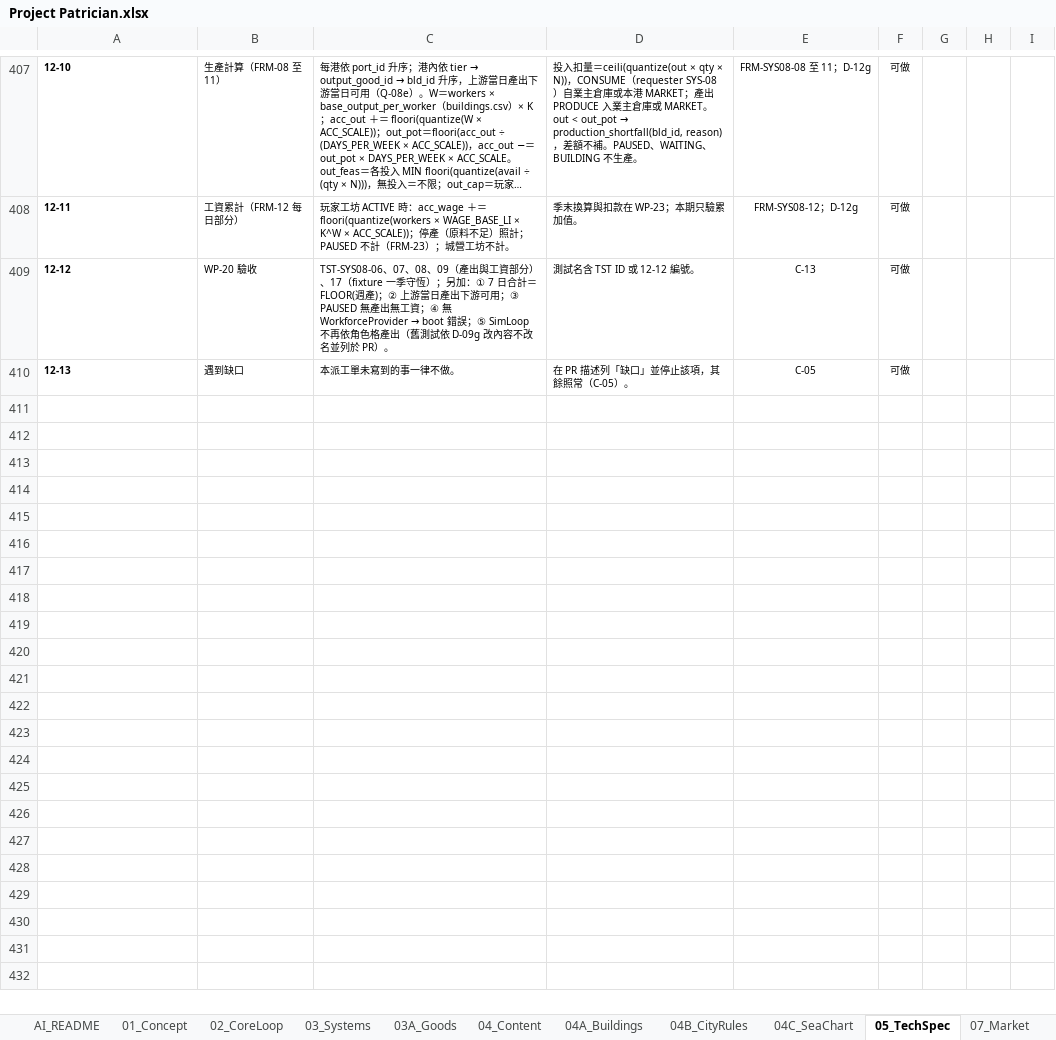
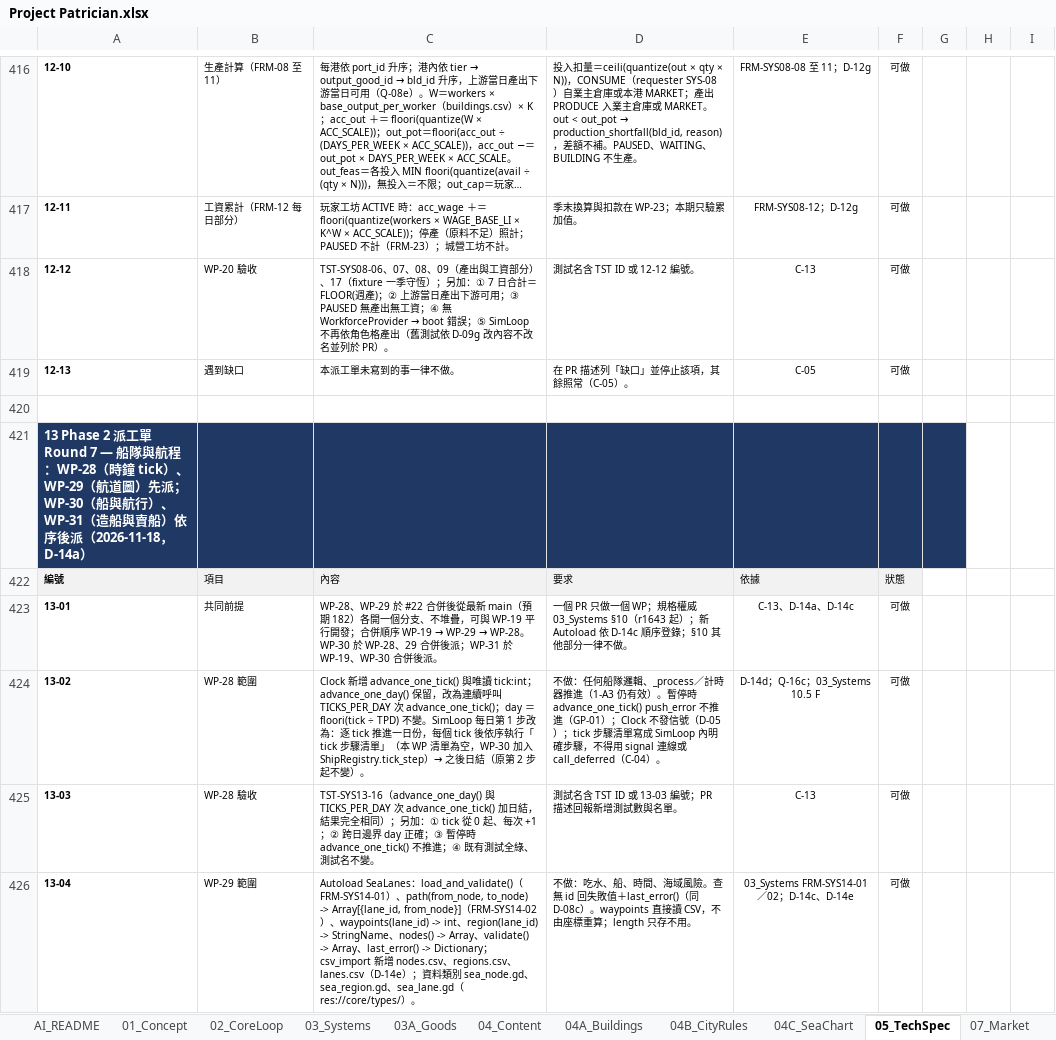
Before and after one commit to wayung0217/Project-Patrician, an Excel workbook: docs/spec/Project Patrician.xlsx, sheet 05_TechSpec, drawn as a sheet; only a part is shown, gaps mark what is left out; long unchanged cells end in …; values as stored, in another font and other column widths than the file's, no borders; conditional formats not drawn; the diff covers the shown part only; the diff names each change by its address in the sheet, - before the commit and + after, or states it on an @@ line.

Commit message:
20261118-18:34-Update-docs-specs

```diff
--- a/docs/spec/Project Patrician.xlsx (sheet 05_TechSpec)
+++ b/docs/spec/Project Patrician.xlsx (sheet 05_TechSpec)
+row 420: (empty)
+row 421: 13 Phase 2 派工單 Round 7 — 船隊與航程：WP-28（時鐘 tick）、WP-29（航道圖）先派；WP-30（船與航行）、WP-31（造船與賣船）依序後派（2026-11-18，D-14a）
+row 422: 編號 | 項目 | 內容 | 要求 | 依據 | 狀態
+row 423: 13-01 | 共同前提 | WP-28、WP-29 於 #22 合併後從最新 main（預期 182）各開一個分支、不堆疊，可與 WP-19 平行開發；合併順序 WP-19 → WP-29 → WP-28。WP-30 於 WP-28、29 合併後派；WP-31 於 WP-19、WP-30 合併後派。 | 一個 PR 只做一個 WP；規格權威 03_Systems §10（r1643 起）；新 Autoload 依 D-14c 順序登錄；§10 其他部分一律不做。 | C-13、D-14a、D-14c | 可做
+row 424: 13-02 | WP-28 範圍 | Clock 新增 advance_one_tick() 與唯讀 tick:int；advance_one_day() 保留，改為連續呼叫 TICKS_PER_DAY 次 advance_one_tick()；day ＝ floori(tick ÷ TPD) 不變。SimLoop 每日第 1 步改為：逐 tick 推進一日份，每個 tick 後依序執行「tick 步驟清單」（本 WP 清單為空，WP-30 加入 ShipRegistry.tick_step）→ 之後日結（原第 2 步起不變）。 | 不做：任何船隊邏輯、_process／計時器推進（1-A3 仍有效）。暫停時 advance_one_tick() push_error 不推進（GP-01）；Clock 不發信號（D-05）；tick 步驟清單寫成 SimLoop 內明確步驟，不得用 signal 連線或 call_deferred（C-04）。 | D-14d；Q-16c；03_Systems 10.5 F | 可做
+row 425: 13-03 | WP-28 驗收 | TST-SYS13-16（advance_one_day() 與 TICKS_PER_DAY 次 advance_one_tick() 加日結，結果完全相同）；另加：① tick 從 0 起、每次 +1；② 跨日邊界 day 正確；③ 暫停時 advance_one_tick() 不推進；④ 既有測試全綠、測試名不變。 | 測試名含 TST ID 或 13-03 編號；PR 描述回報新增測試數與名單。 | C-13 | 可做
+row 426: 13-04 | WP-29 範圍 | Autoload SeaLanes：load_and_validate()（FRM-SYS14-01）、path(from_node, to_node) -> Array[{lane_id, from_node}]（FRM-SYS14-02）、waypoints(lane_id) -> int、region(lane_id) -> StringName、nodes() -> Array、validate() -> Array、last_error() -> Dictionary；csv_import 新增 nodes.csv、regions.csv、lanes.csv（D-14e）；資料類別 sea_node.gd、sea_region.gd、sea_lane.gd（res://core/types/）。 | 不做：吃水、船、時間、海域風險。查無 id 回失敗值＋last_error()（同 D-08c）。waypoints 直接讀 CSV，不由座標重算；length 只存不用。 | 03_Systems FRM-SYS14-01／02；D-14c、D-14e | 可做
```
Also changed, not shown: 16 added rows and 4 edited cells elsewhere in this sheet, sheet 04_Content, sheet 03_Systems, sheet AI_README, 3 other files.
